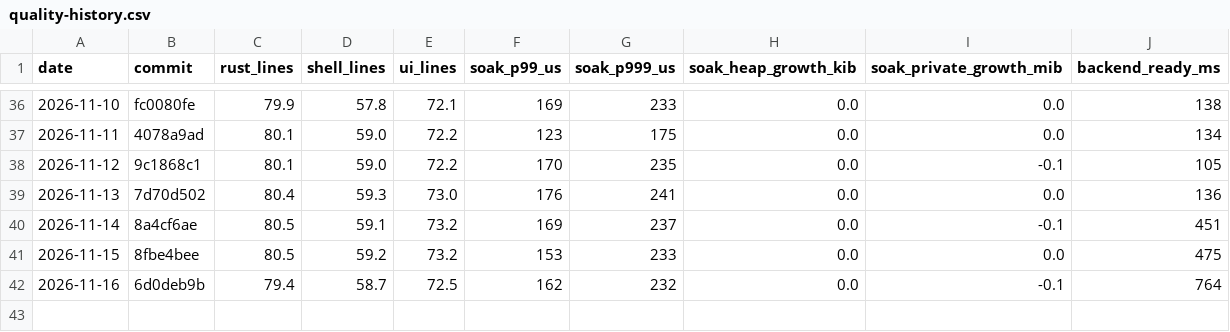
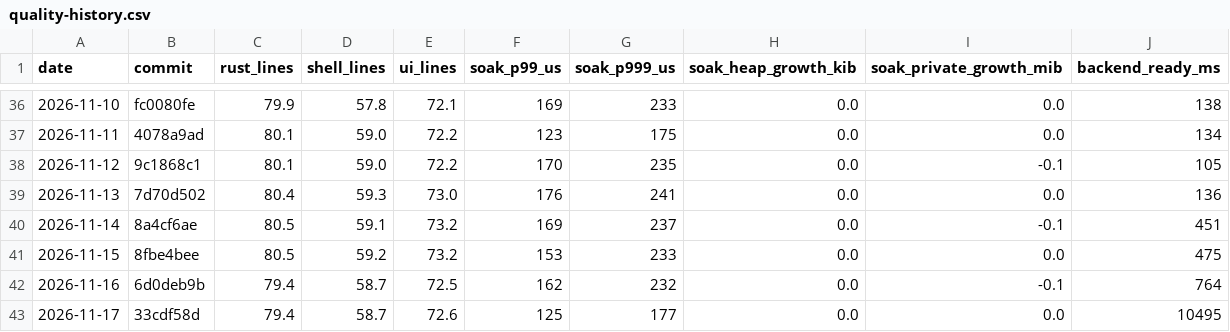
Before and after one commit to MrDesjardins/audiorouter, a CSV file: docs/quality-history.csv, drawn as a sheet; only a part is shown, gaps mark what is left out.

```diff
--- a/docs/quality-history.csv
+++ b/docs/quality-history.csv
@@ -42 +42,2 @@ date,commit,rust_lines,shell_lines,ui_lines,soak_p99_us,soak_p999_us,soak_heap_g
 2026-11-16,6d0deb9b,79.4,58.7,72.5,162,232,0.0,-0.1,764
+2026-11-17,33cdf58d,79.4,58.7,72.6,125,177,0.0,0.0,10495
```
Also changed, not shown: 1 other file.
